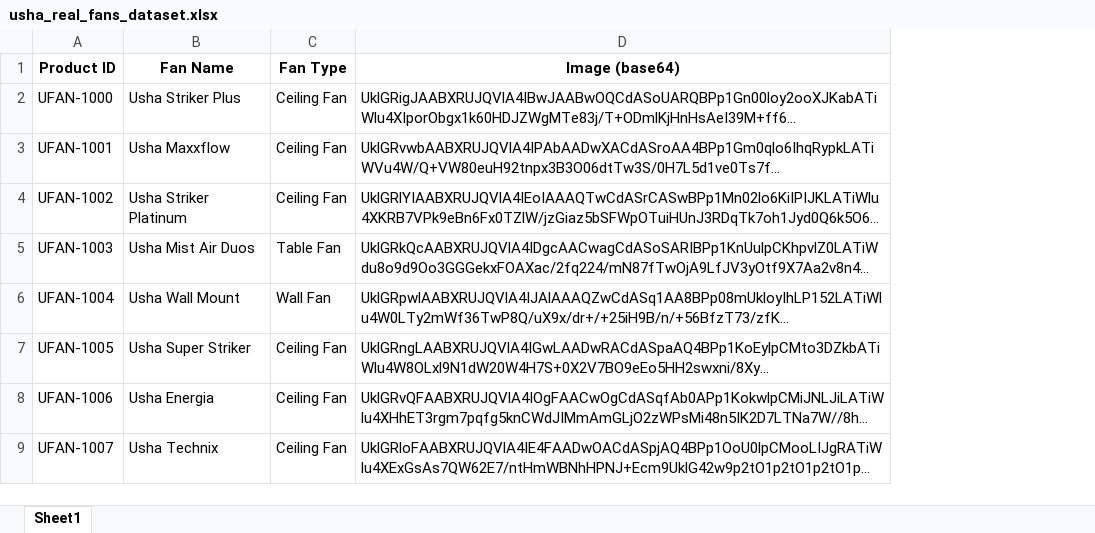
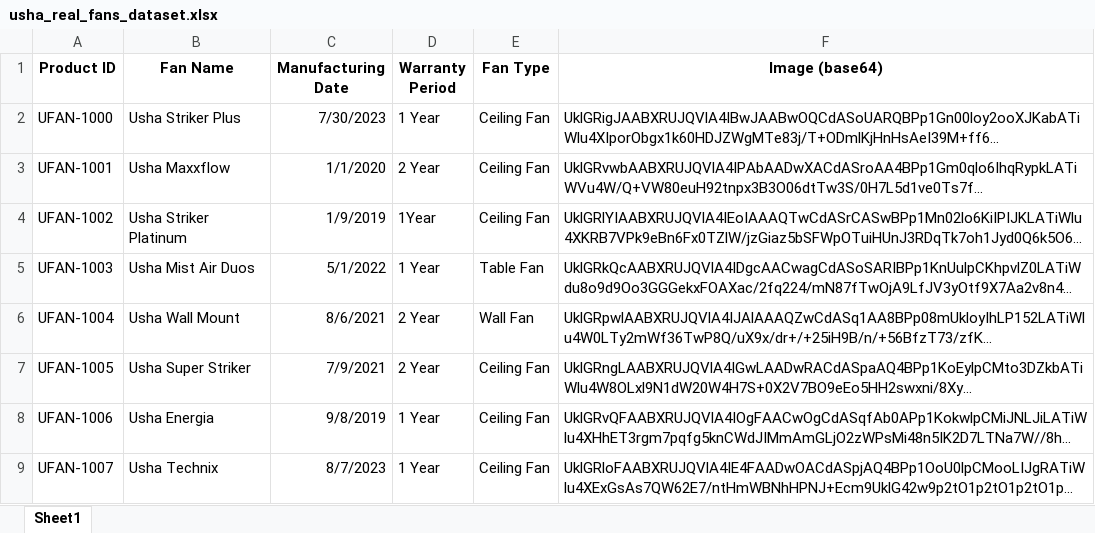
Before and after one commit to Nikhil727577/usha_poc, an Excel workbook: usha_real_fans_dataset.xlsx, sheet Sheet1, drawn as a sheet; only a part is shown; long unchanged cells end in …; values as stored, in another font and other column widths than the file's, no borders; the diff names each change by its address in the sheet, - before the commit and + after, or states it on an @@ line.

```diff
--- a/usha_real_fans_dataset.xlsx (sheet Sheet1)
+++ b/usha_real_fans_dataset.xlsx (sheet Sheet1)
+column C (Manufacturing Date), rows 2-9: 7/30/2023 | 1/1/2020 | 1/9/2019 | 5/1/2022 | 8/6/2021 | 7/9/2021 | 9/8/2019 | 8/7/2023
+column D (Warranty Period), rows 2-9: 1 Year | 2 Year | 1Year | 1 Year | 2 Year | 2 Year | 1 Year | 1 Year
```
Also changed, not shown: 3 other files.
